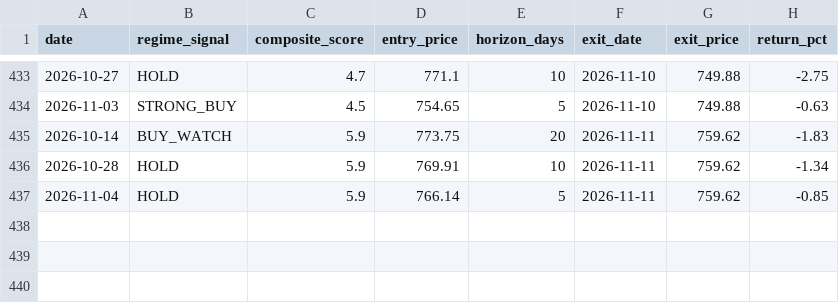
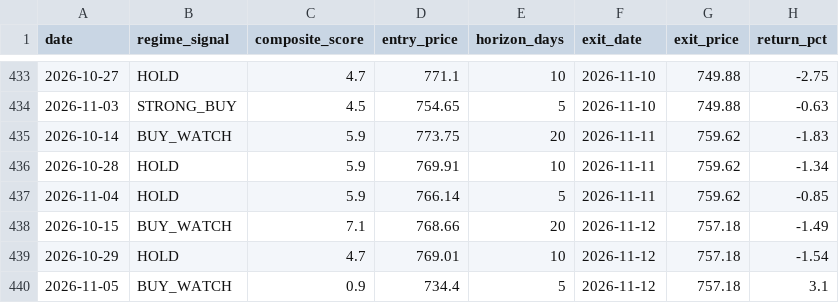
Before and after one commit to one7rade-byte/gex-tracker, a CSV file: signal_performance_log.csv, drawn as a sheet; only a part is shown, gaps mark what is left out.

Commit message:
Signal performance update 2026-11-13

```diff
--- a/signal_performance_log.csv
+++ b/signal_performance_log.csv
@@ -437 +437,4 @@ date,regime_signal,composite_score,entry_price,horizon_days,exit_date,exit_price
 2026-11-04,HOLD,5.9,766.14,5,2026-11-11,759.62,-0.85
+2026-10-15,BUY_WATCH,7.1,768.66,20,2026-11-12,757.18,-1.49
+2026-10-29,HOLD,4.7,769.01,10,2026-11-12,757.18,-1.54
+2026-11-05,BUY_WATCH,0.9,734.4,5,2026-11-12,757.18,3.1
```
Also changed, not shown: 1 other file.
